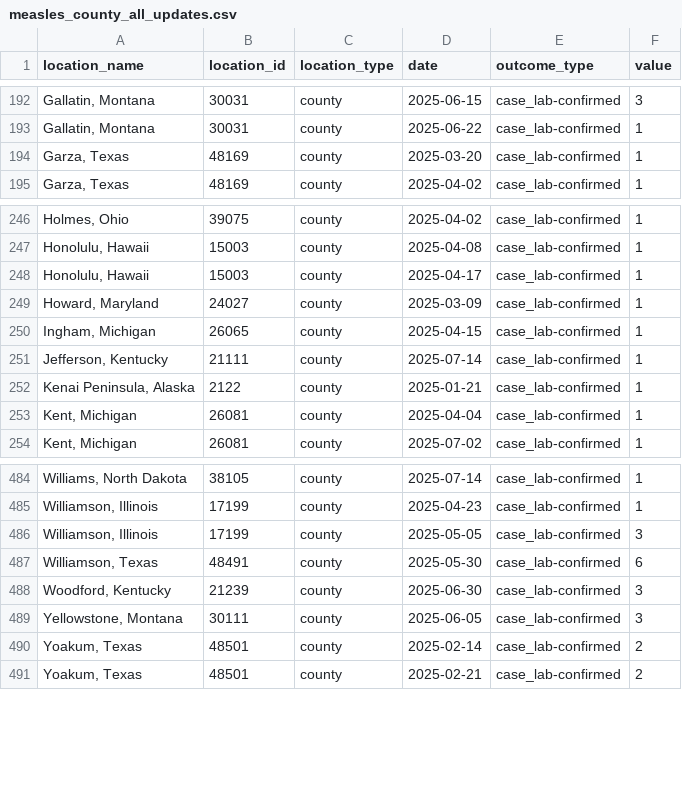
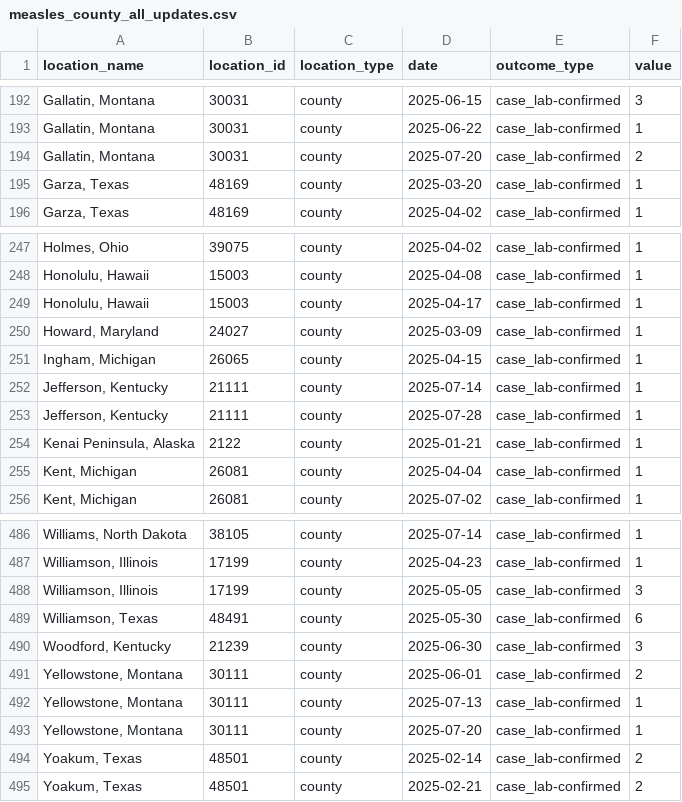
Before and after one commit to CSSEGISandData/measles_data, a CSV file: measles_county_all_updates.csv, drawn as a sheet; only a part is shown, gaps mark what is left out.

```diff
--- a/measles_county_all_updates.csv
+++ b/measles_county_all_updates.csv
@@ -193,2 +193,3 @@ location_name,location_id,location_type,date,outcome_type,value
 "Gallatin, Montana",30031,county,2025-06-22,case_lab-confirmed,1
+"Gallatin, Montana",30031,county,2025-07-20,case_lab-confirmed,2
 "Garza, Texas",48169,county,2025-03-20,case_lab-confirmed,1
@@ -251,2 +252,3 @@ location_name,location_id,location_type,date,outcome_type,value
 "Jefferson, Kentucky",21111,county,2025-07-14,case_lab-confirmed,1
+"Jefferson, Kentucky",21111,county,2025-07-28,case_lab-confirmed,1
 "Kenai Peninsula, Alaska",2122,county,2025-01-21,case_lab-confirmed,1
@@ -488,3 +490,5 @@ location_name,location_id,location_type,date,outcome_type,value
 "Woodford, Kentucky",21239,county,2025-06-30,case_lab-confirmed,3
-"Yellowstone, Montana",30111,county,2025-06-05,case_lab-confirmed,3
+"Yellowstone, Montana",30111,county,2025-06-01,case_lab-confirmed,2
+"Yellowstone, Montana",30111,county,2025-07-13,case_lab-confirmed,1
+"Yellowstone, Montana",30111,county,2025-07-20,case_lab-confirmed,1
 "Yoakum, Texas",48501,county,2025-02-14,case_lab-confirmed,2
```
Also changed, not shown: Top_states_time_series.csv.
